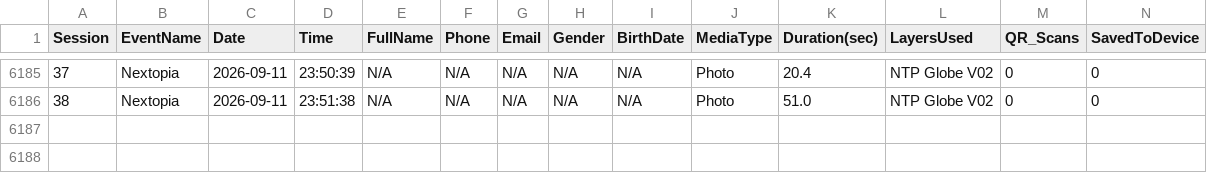
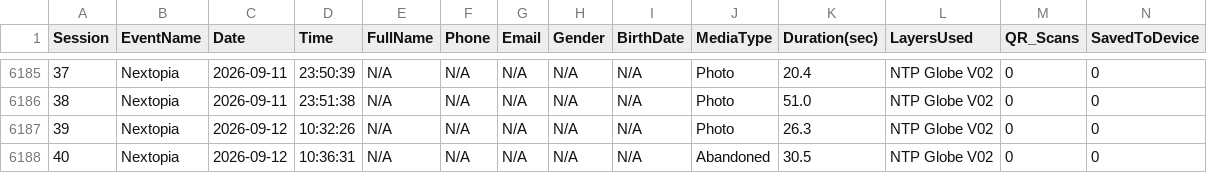
Before and after one commit to manonlichSmallgoodstudio/booth-dashboard, a CSV file: data/booth_stats.csv, drawn as a sheet; only a part is shown, gaps mark what is left out; rows hold the shown columns only; the diff names each change by its address in the sheet, - before the commit and + after, or states it on an @@ line.

Commit message:
update booth_stats.csv — 6187 rows

```diff
--- a/data/booth_stats.csv
+++ b/data/booth_stats.csv
+row 6187: 39 | Nextopia | 2026-09-12 | 10:32:26 | N/A | N/A | N/A | N/A | N/A | Photo | 26.3 | NTP Globe V02 | 0 | 0
+row 6188: 40 | Nextopia | 2026-09-12 | 10:36:31 | N/A | N/A | N/A | N/A | N/A | Abandoned | 30.5 | NTP Globe V02 | 0 | 0
```
